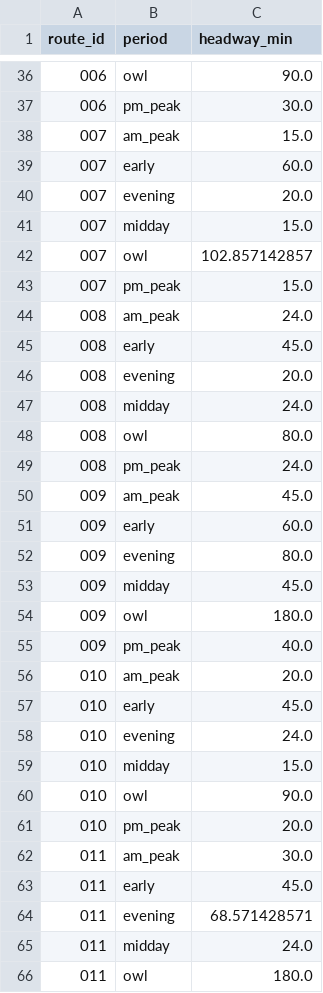
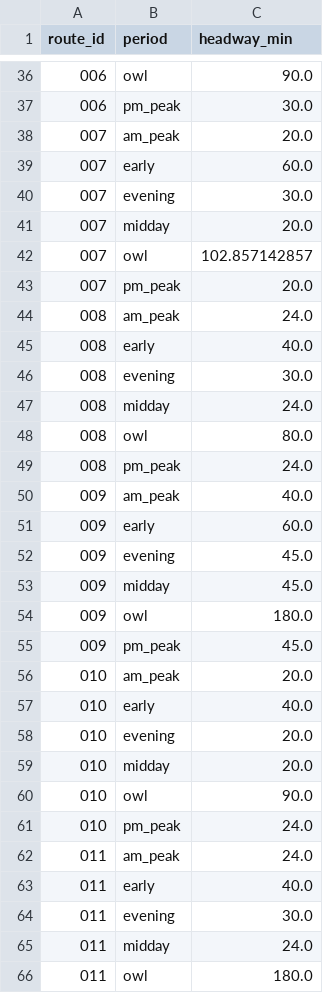
Before and after one commit to ian-gregory94/cota-route-optimization, a CSV file: outputs/exp2_eval_plans/0 edits_lam2.0.csv, drawn as a sheet; only a part is shown, gaps mark what is left out; the diff covers the shown part only.

```diff
--- a/outputs/exp2_eval_plans/0 edits_lam2.0.csv
+++ b/outputs/exp2_eval_plans/0 edits_lam2.0.csv
@@ -37,11 +37,11 @@ route_id,period,headway_min
 006,pm_peak,30.0
-007,am_peak,15.0
+007,am_peak,20.0
 007,early,60.0
-007,evening,20.0
-007,midday,15.0
+007,evening,30.0
+007,midday,20.0
 007,owl,102.857142857
-007,pm_peak,15.0
+007,pm_peak,20.0
 008,am_peak,24.0
-008,early,45.0
-008,evening,20.0
+008,early,40.0
+008,evening,30.0
 008,midday,24.0
@@ -49,17 +49,17 @@ route_id,period,headway_min
 008,pm_peak,24.0
-009,am_peak,45.0
+009,am_peak,40.0
 009,early,60.0
-009,evening,80.0
+009,evening,45.0
 009,midday,45.0
 009,owl,180.0
-009,pm_peak,40.0
+009,pm_peak,45.0
 010,am_peak,20.0
-010,early,45.0
-010,evening,24.0
-010,midday,15.0
+010,early,40.0
+010,evening,20.0
+010,midday,20.0
 010,owl,90.0
-010,pm_peak,20.0
-011,am_peak,30.0
-011,early,45.0
-011,evening,68.571428571
+010,pm_peak,24.0
+011,am_peak,24.0
+011,early,40.0
+011,evening,30.0
 011,midday,24.0
```
Also changed, not shown: 43 edited cells elsewhere in this file, 7 other files.
